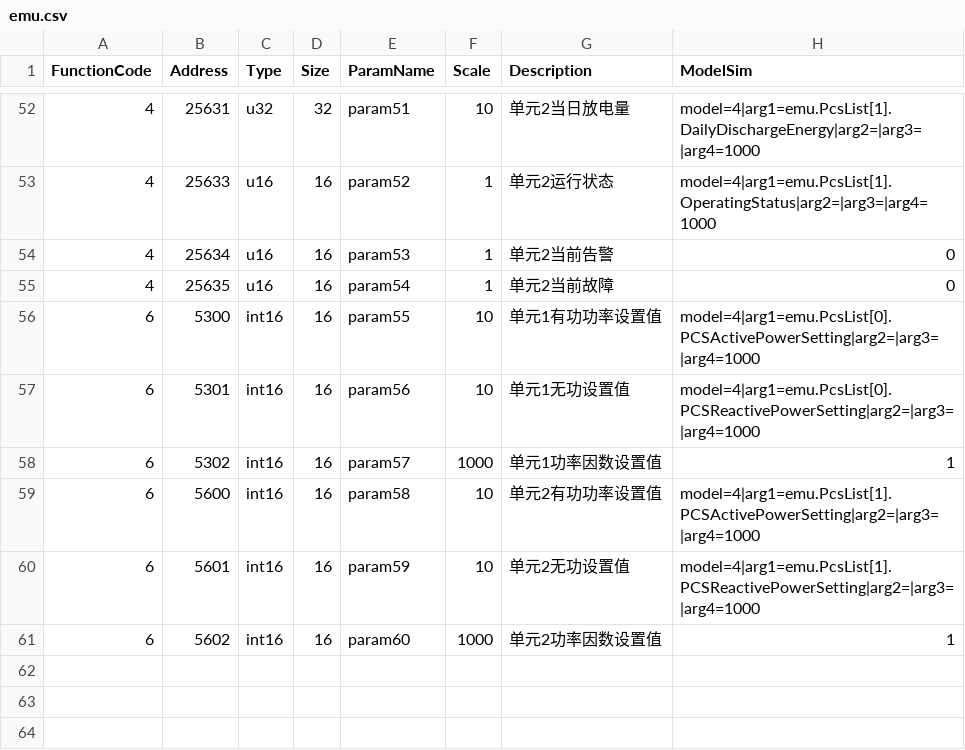
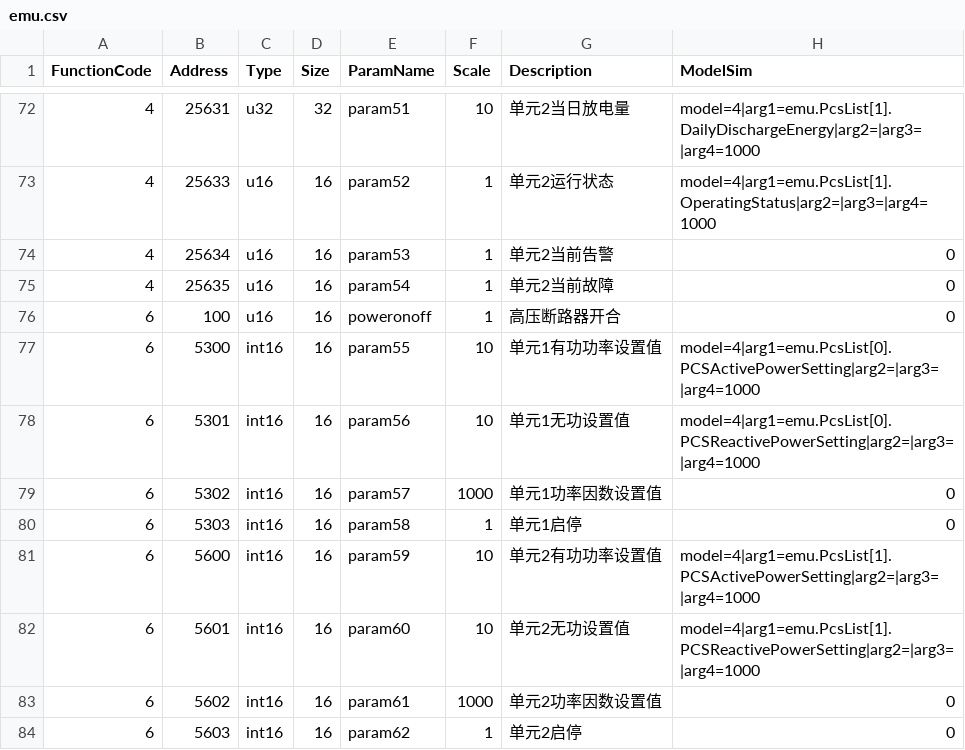
Before and after one commit to lonelysyp123/simulator, a CSV file: bin/Debug/net8.0/linux-arm64/emu.csv, drawn as a sheet; only a part is shown, gaps mark what is left out; the diff covers the shown part only.

```diff
--- a/bin/Debug/net8.0/linux-arm64/emu.csv
+++ b/bin/Debug/net8.0/linux-arm64/emu.csv
@@ -55,7 +75,10 @@ FunctionCode,Address,Type,Size,ParamName,Scale,Description,ModelSim
 4,25635,u16,16,param54,1,单元2当前故障,0
+6,100,u16,16,poweronoff,1,高压断路器开合,0
 6,5300,int16,16,param55,10,单元1有功功率设置值,model=4|arg1=emu.PcsList[0].PCSActivePowerSetting|arg2=|arg3=|arg4=1000
 6,5301,int16,16,param56,10,单元1无功设置值,model=4|arg1=emu.PcsList[0].PCSReactivePowerSetting|arg2=|arg3=|arg4=1000
-6,5302,int16,16,param57,1000,单元1功率因数设置值,1
-6,5600,int16,16,param58,10,单元2有功功率设置值,model=4|arg1=emu.PcsList[1].PCSActivePowerSetting|arg2=|arg3=|arg4=1000
-6,5601,int16,16,param59,10,单元2无功设置值,model=4|arg1=emu.PcsList[1].PCSReactivePowerSetting|arg2=|arg3=|arg4=1000
-6,5602,int16,16,param60,1000,单元2功率因数设置值,1
+6,5302,int16,16,param57,1000,单元1功率因数设置值,0
+6,5303,int16,16,param58,1,单元1启停,0
+6,5600,int16,16,param59,10,单元2有功功率设置值,model=4|arg1=emu.PcsList[1].PCSActivePowerSetting|arg2=|arg3=|arg4=1000
+6,5601,int16,16,param60,10,单元2无功设置值,model=4|arg1=emu.PcsList[1].PCSReactivePowerSetting|arg2=|arg3=|arg4=1000
+6,5602,int16,16,param61,1000,单元2功率因数设置值,0
+6,5603,int16,16,param62,1,单元2启停,0
```
Also changed, not shown: 20 added rows elsewhere in this file, bin/Debug/net8.0/linux-arm64/publish/emu.csv, 21 other files.
